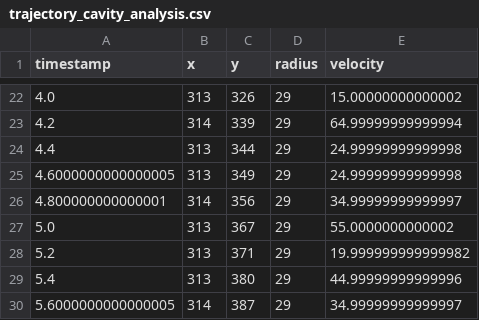
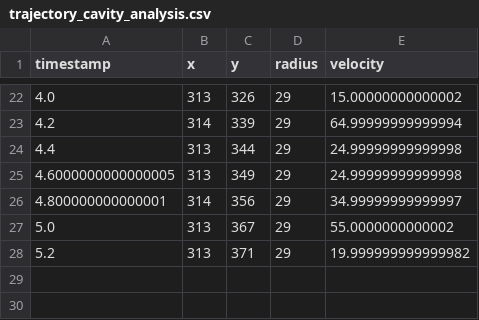
Before and after one commit to rishikesh2715/Drop_Impact_on_Submerged_Sediments, a CSV file: trajectory_cavity_analysis.csv, drawn as a sheet; only a part is shown, gaps mark what is left out.

Commit message:
recent changes -- cavity detection works

```diff
--- a/trajectory_cavity_analysis.csv
+++ b/trajectory_cavity_analysis.csv
@@ -28,3 +28 @@ timestamp,x,y,radius,velocity
 5.2,313,371,29,19.999999999999982
-5.4,313,380,29,44.99999999999996
-5.6000000000000005,314,387,29,34.99999999999997
```
Also changed, not shown: 19 other files.
